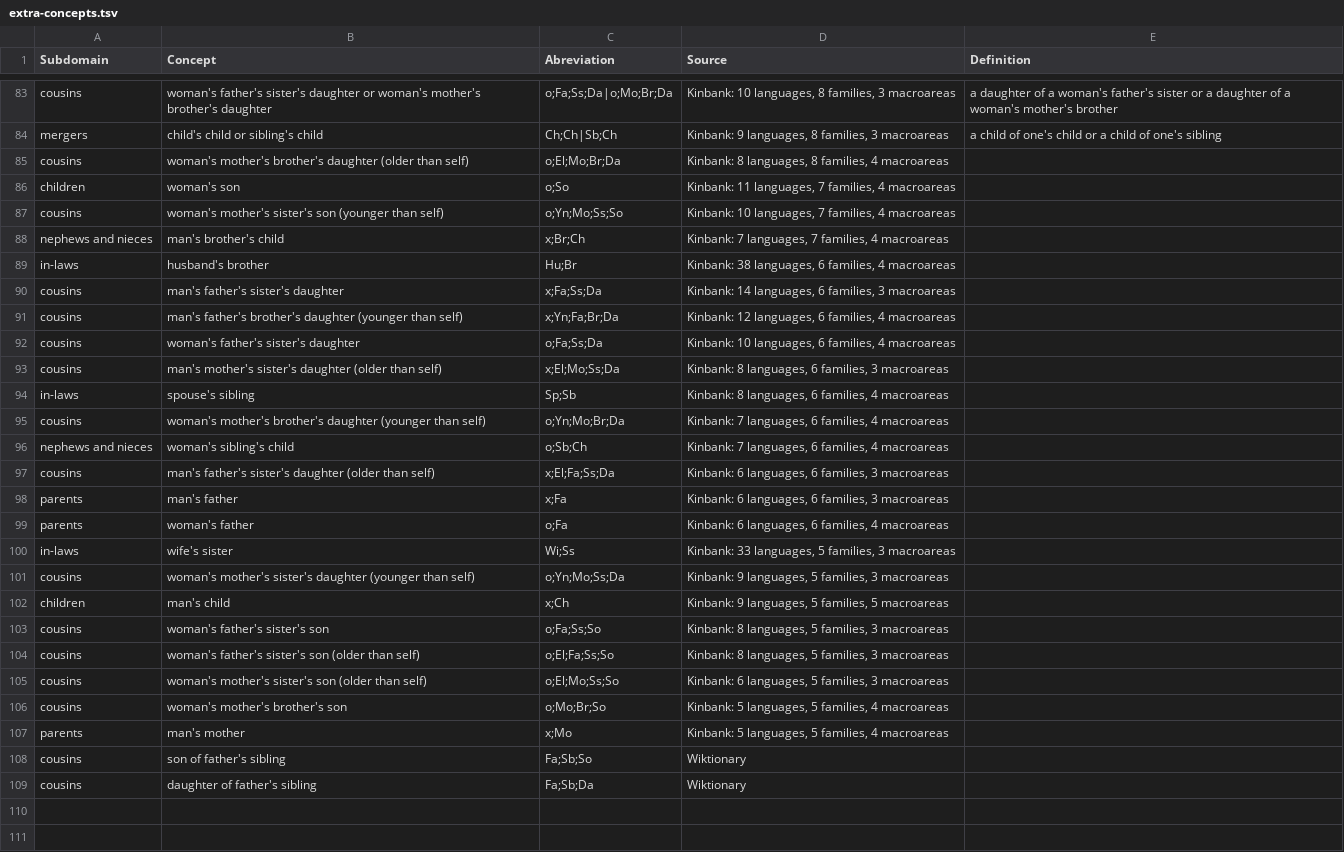
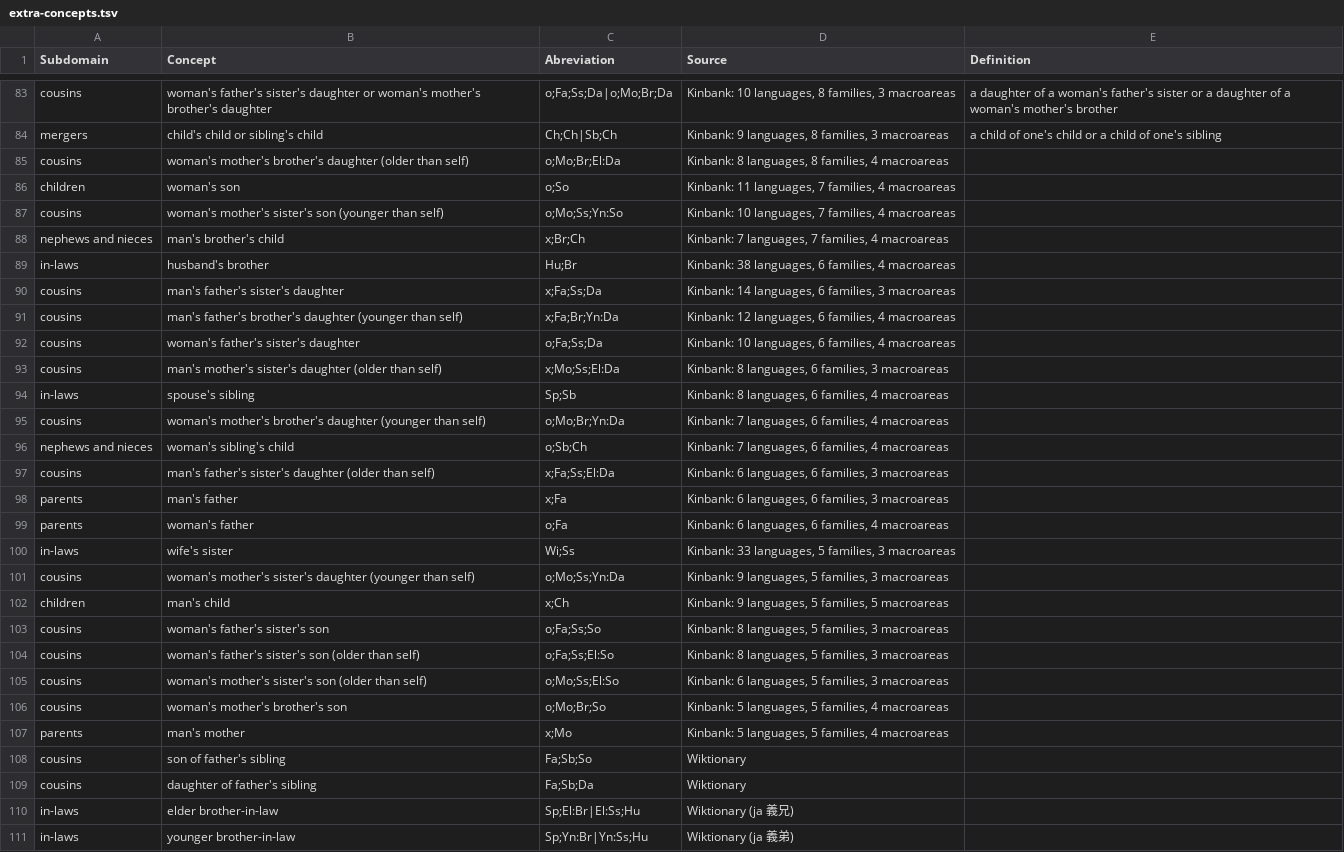
Before and after one commit to omwn/omw-kinship, a TSV file: data/extra-concepts.tsv, drawn as a sheet; only a part is shown, gaps mark what is left out; the diff covers the shown part only.

```diff
--- a/data/extra-concepts.tsv
+++ b/data/extra-concepts.tsv
@@ -84,5 +84,5 @@ cousins	woman's father's sister's daughter or woman's mother's brother's daughte
 mergers	child's child or sibling's child	Ch;Ch|Sb;Ch	Kinbank: 9 languages, 8 families, 3 macroareas	a child of one's child or a child of one's sibling
-cousins	woman's mother's brother's daughter (older than self)	o;El;Mo;Br;Da	Kinbank: 8 languages, 8 families, 4 macroareas	
+cousins	woman's mother's brother's daughter (older than self)	o;Mo;Br;El:Da	Kinbank: 8 languages, 8 families, 4 macroareas	
 children	woman's son	o;So	Kinbank: 11 languages, 7 families, 4 macroareas	
-cousins	woman's mother's sister's son (younger than self)	o;Yn;Mo;Ss;So	Kinbank: 10 languages, 7 families, 4 macroareas	
+cousins	woman's mother's sister's son (younger than self)	o;Mo;Ss;Yn:So	Kinbank: 10 languages, 7 families, 4 macroareas	
 nephews and nieces	man's brother's child	x;Br;Ch	Kinbank: 7 languages, 7 families, 4 macroareas	
@@ -90,9 +90,9 @@ in-laws	husband's brother	Hu;Br	Kinbank: 38 languages, 6 families, 4 macroareas
 cousins	man's father's sister's daughter	x;Fa;Ss;Da	Kinbank: 14 languages, 6 families, 3 macroareas	
-cousins	man's father's brother's daughter (younger than self)	x;Yn;Fa;Br;Da	Kinbank: 12 languages, 6 families, 4 macroareas	
+cousins	man's father's brother's daughter (younger than self)	x;Fa;Br;Yn:Da	Kinbank: 12 languages, 6 families, 4 macroareas	
 cousins	woman's father's sister's daughter	o;Fa;Ss;Da	Kinbank: 10 languages, 6 families, 4 macroareas	
-cousins	man's mother's sister's daughter (older than self)	x;El;Mo;Ss;Da	Kinbank: 8 languages, 6 families, 3 macroareas	
+cousins	man's mother's sister's daughter (older than self)	x;Mo;Ss;El:Da	Kinbank: 8 languages, 6 families, 3 macroareas	
 in-laws	spouse's sibling	Sp;Sb	Kinbank: 8 languages, 6 families, 4 macroareas	
-cousins	woman's mother's brother's daughter (younger than self)	o;Yn;Mo;Br;Da	Kinbank: 7 languages, 6 families, 4 macroareas	
+cousins	woman's mother's brother's daughter (younger than self)	o;Mo;Br;Yn:Da	Kinbank: 7 languages, 6 families, 4 macroareas	
 nephews and nieces	woman's sibling's child	o;Sb;Ch	Kinbank: 7 languages, 6 families, 4 macroareas	
-cousins	man's father's sister's daughter (older than self)	x;El;Fa;Ss;Da	Kinbank: 6 languages, 6 families, 3 macroareas	
+cousins	man's father's sister's daughter (older than self)	x;Fa;Ss;El:Da	Kinbank: 6 languages, 6 families, 3 macroareas	
 parents	man's father	x;Fa	Kinbank: 6 languages, 6 families, 3 macroareas	
@@ -100,7 +100,7 @@ parents	woman's father	o;Fa	Kinbank: 6 languages, 6 families, 4 macroareas
 in-laws	wife's sister	Wi;Ss	Kinbank: 33 languages, 5 families, 3 macroareas	
-cousins	woman's mother's sister's daughter (younger than self)	o;Yn;Mo;Ss;Da	Kinbank: 9 languages, 5 families, 3 macroareas	
+cousins	woman's mother's sister's daughter (younger than self)	o;Mo;Ss;Yn:Da	Kinbank: 9 languages, 5 families, 3 macroareas	
 children	man's child	x;Ch	Kinbank: 9 languages, 5 families, 5 macroareas	
 cousins	woman's father's sister's son	o;Fa;Ss;So	Kinbank: 8 languages, 5 families, 3 macroareas	
-cousins	woman's father's sister's son (older than self)	o;El;Fa;Ss;So	Kinbank: 8 languages, 5 families, 3 macroareas	
-cousins	woman's mother's sister's son (older than self)	o;El;Mo;Ss;So	Kinbank: 6 languages, 5 families, 3 macroareas	
+cousins	woman's father's sister's son (older than self)	o;Fa;Ss;El:So	Kinbank: 8 languages, 5 families, 3 macroareas	
+cousins	woman's mother's sister's son (older than self)	o;Mo;Ss;El:So	Kinbank: 6 languages, 5 families, 3 macroareas	
 cousins	woman's mother's brother's son	o;Mo;Br;So	Kinbank: 5 languages, 5 families, 4 macroareas	
@@ -109 +109,3 @@ cousins	son of father's sibling	Fa;Sb;So	Wiktionary
 cousins	daughter of father's sibling	Fa;Sb;Da	Wiktionary	
+in-laws	elder brother-in-law	Sp;El:Br|El:Ss;Hu	Wiktionary (ja 義兄)	
+in-laws	younger brother-in-law	Sp;Yn:Br|Yn:Ss;Hu	Wiktionary (ja 義弟)	
```
Also changed, not shown: 2 added rows and 6 edited cells elsewhere in this file, data/attested-words.tsv, data/candidates/wikidata-candidates.tsv, 44 other files.
